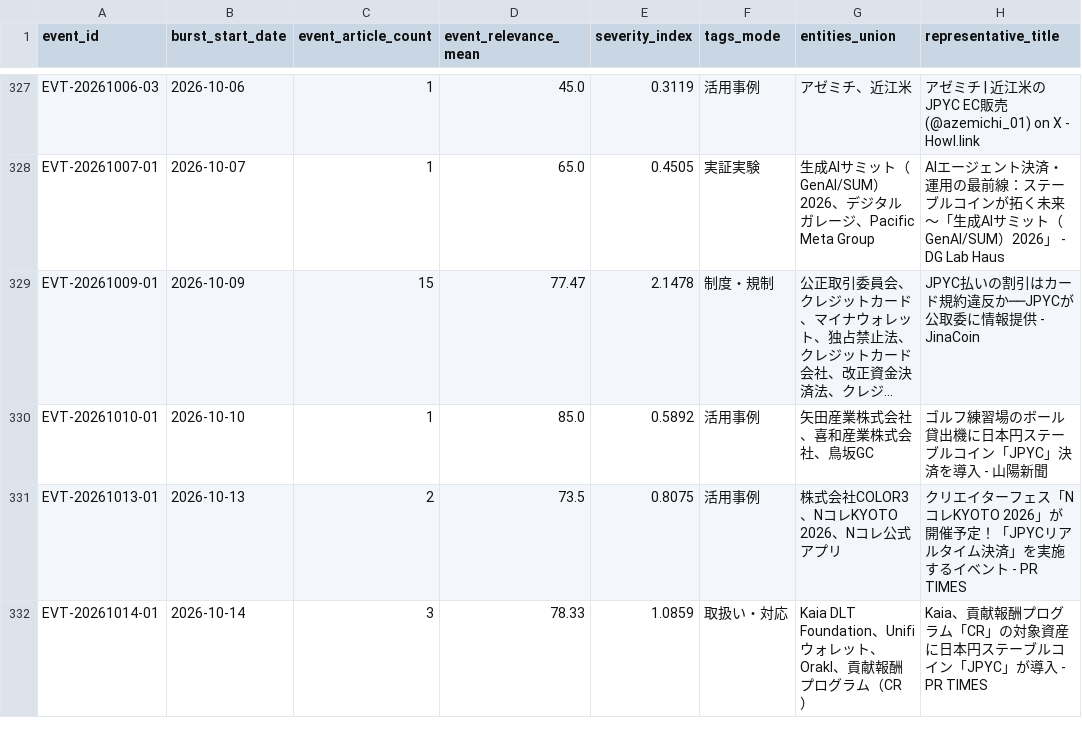
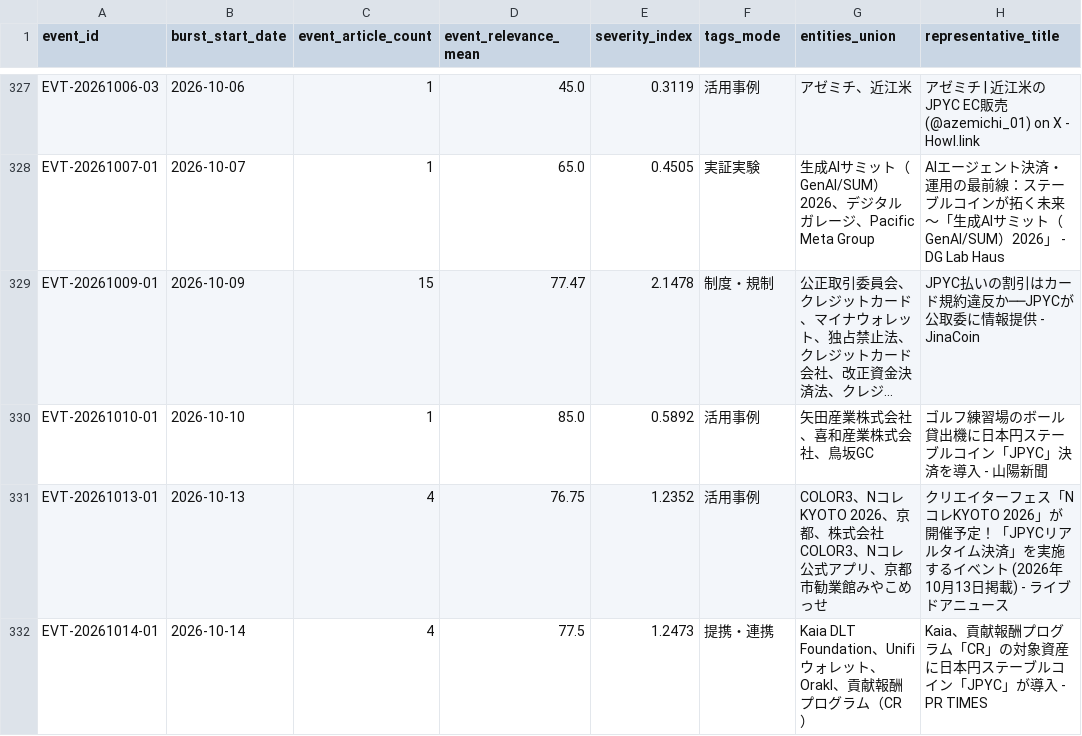
Before and after one commit to matsuno04/jpyc-news-v2, a CSV file: data/event_summary.csv, drawn as a sheet; only a part is shown, gaps mark what is left out; long unchanged cells end in …; the diff names each change by its address in the sheet, - before the commit and + after, or states it on an @@ line.

```diff
--- a/data/event_summary.csv
+++ b/data/event_summary.csv
-C331 (event_article_count): 2
+C331 (event_article_count): 4
-D331 (event_relevance_mean): 73.5
+D331 (event_relevance_mean): 76.75
-E331 (severity_index): 0.8075
+E331 (severity_index): 1.2352
-G331 (entities_union): 株式会社COLOR3、NコレKYOTO 2026、Nコレ公式アプリ
+G331 (entities_union): COLOR3、NコレKYOTO 2026、京都、株式会社COLOR3、Nコレ公式アプリ、京都市勧業館みやこめっせ
-H331 (representative_title): …ベント - PR TIMES
+H331 (representative_title): …ベント (2026年10月13日掲載) - ライブドアニュース
-C332 (event_article_count): 3
+C332 (event_article_count): 4
-D332 (event_relevance_mean): 78.33
+D332 (event_relevance_mean): 77.5
-E332 (severity_index): 1.0859
+E332 (severity_index): 1.2473
-F332 (tags_mode): 取扱い・対応
+F332 (tags_mode): 提携・連携
```
Also changed, not shown: data/daily_panel.csv, 2 other files.
